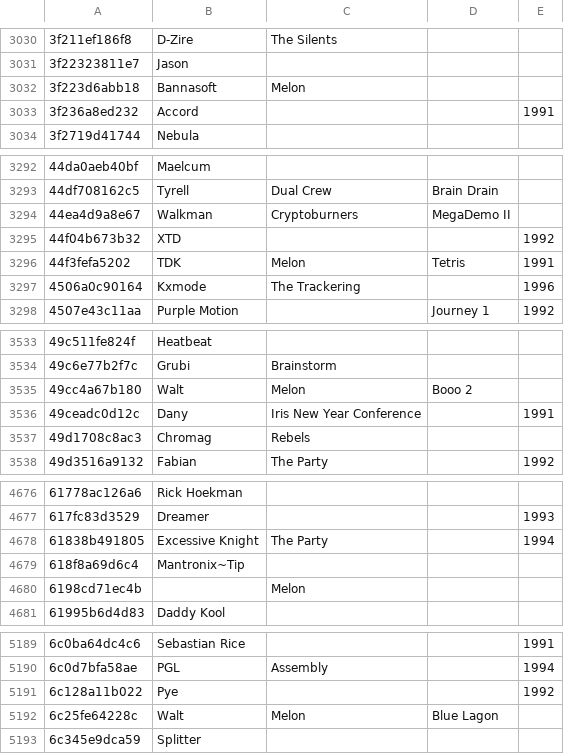
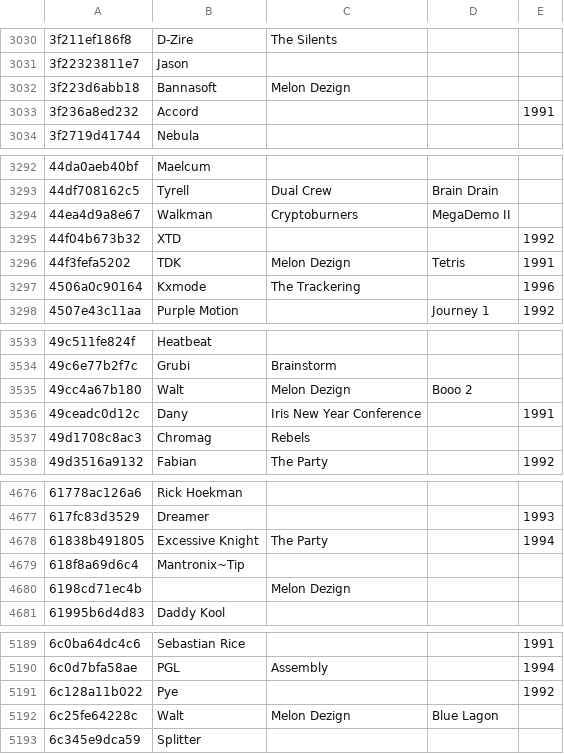
Before and after one commit to mvtiaine/audacious-uade-tools, a TSV file: tsv/pretty/modsanthology.tsv, drawn as a sheet; only a part is shown, gaps mark what is left out; the diff covers the shown part only.

```diff
--- a/tsv/pretty/modsanthology.tsv
+++ b/tsv/pretty/modsanthology.tsv
@@ -3031,3 +3031,3 @@
 3f22323811e7	Jason			
-3f223d6abb18	Bannasoft	Melon		
+3f223d6abb18	Bannasoft	Melon Dezign		
 3f236a8ed232	Accord			1991
@@ -3295,3 +3295,3 @@
 44f04b673b32	XTD			1992
-44f3fefa5202	TDK	Melon	Tetris	1991
+44f3fefa5202	TDK	Melon Dezign	Tetris	1991
 4506a0c90164	Kxmode	The Trackering		1996
@@ -3534,3 +3534,3 @@
 49c6e77b2f7c	Grubi	Brainstorm		
-49cc4a67b180	Walt	Melon	Booo 2	
+49cc4a67b180	Walt	Melon Dezign	Booo 2	
 49ceadc0d12c	Dany	Iris New Year Conference		1991
@@ -4679,3 +4679,3 @@
 618f8a69d6c4	Mantronix~Tip			
-6198cd71ec4b		Melon		
+6198cd71ec4b		Melon Dezign		
 61995b6d4d83	Daddy Kool			
@@ -5191,3 +5191,3 @@
 6c128a11b022	Pye			1992
-6c25fe64228c	Walt	Melon	Blue Lagon	
+6c25fe64228c	Walt	Melon Dezign	Blue Lagon	
 6c345e9dca59	Splitter			
```
Also changed, not shown: 25 edited cells elsewhere in this file, tsv/pretty/oldexotica.tsv, tsv/pretty/unexotica.tsv, 2 other files.
